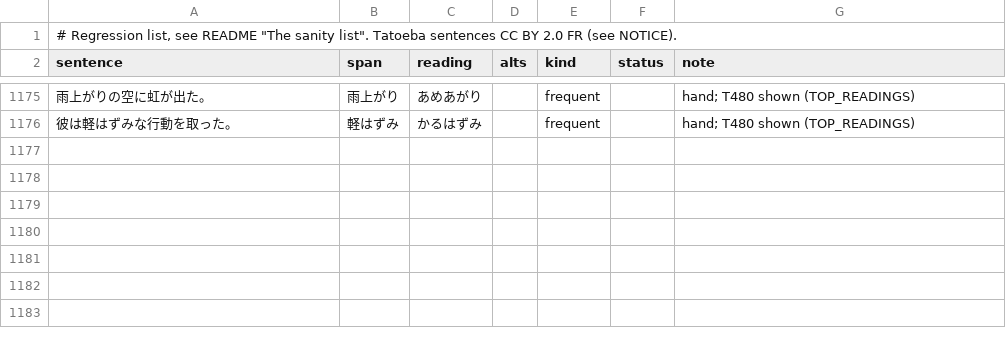
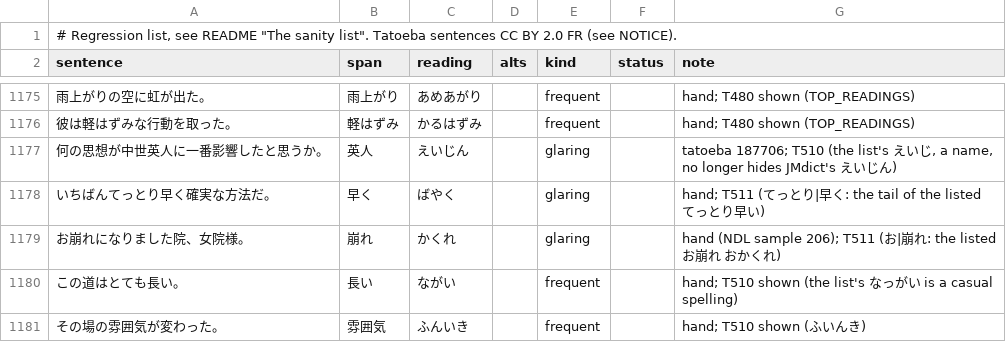
Before and after one commit to blankiekun/yurigana, a TSV file: eval/sanity.tsv, drawn as a sheet; only a part is shown, gaps mark what is left out; the diff names each change by its address in the sheet, - before the commit and + after, or states it on an @@ line.

Commit message:
feat(reader): casual spellings in the list no longer hide a word's reading (T510, T511) (#130)
* feat(reader): ignore the list's casual spellings of a JMdict reading for only/single (T510)

* fix(reader): no shown reading for ウ音便, bare adjective stems JMdict reads otherwise, or a listed word's tail after a kana head (T511)

* fix(reader): narrow the T511 guards (stem after の, kana head only when it voices the word)

* fix(reader): the ウ音便 guard is for adjectives only (思うて stays shown)

* test: casual spellings (T510) and the T511 guards; TRADEOFFS T510-T511

```diff
--- a/eval/sanity.tsv
+++ b/eval/sanity.tsv
+row 1177: 何の思想が中世英人に一番影響したと思うか。 | 英人 | えいじん |  | glaring |  | tatoeba 187706; T510 (the list's えいじ, a name, no longer hides JMdict's えいじん)
+row 1178: いちばんてっとり早く確実な方法だ。 | 早く | ばやく |  | glaring |  | hand; T511 (てっとり|早く: the tail of the listed てっとり早い)
+row 1179: お崩れになりました院、女院様。 | 崩れ | かくれ |  | glaring |  | hand (NDL sample 206); T511 (お|崩れ: the listed お崩れ おかくれ)
+row 1180: この道はとても長い。 | 長い | ながい |  | frequent |  | hand; T510 shown (the list's なっがい is a casual spelling)
+row 1181: その場の雰囲気が変わった。 | 雰囲気 | ふんいき |  | frequent |  | hand; T510 shown (ふいんき)
```
Also changed, not shown: 4 other files.
